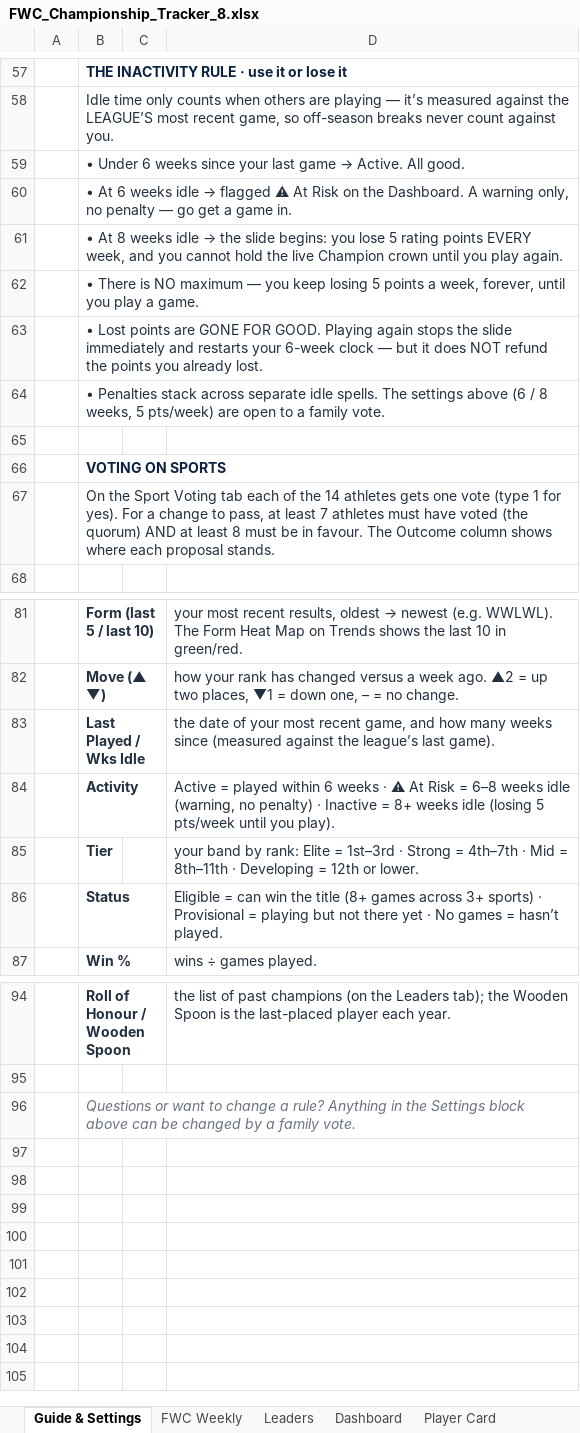
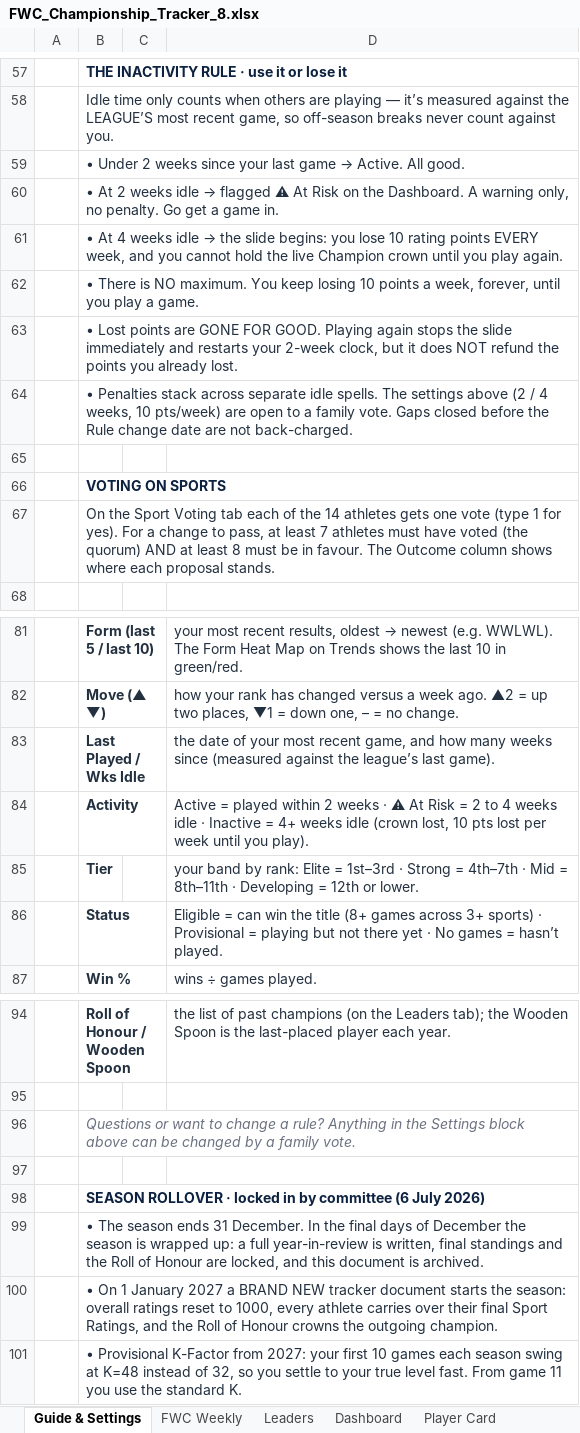
Before and after one commit to PeachyAUS/fwc, an Excel workbook: FWC_Championship_Tracker_8.xlsx, sheet Guide & Settings, drawn as a sheet; only a part is shown, gaps mark what is left out; values as stored, in another font and other column widths than the file's, no borders; the diff names each change by its address in the sheet, - before the commit and + after, or states it on an @@ line.

Commit message:
Team names on upset board, rollover in guide, partnerships stat

```diff
--- a/FWC_Championship_Tracker_8.xlsx (sheet Guide & Settings)
+++ b/FWC_Championship_Tracker_8.xlsx (sheet Guide & Settings)
-B59: • Under 6 weeks since…
+B59: • Under 2 weeks since…
@@ B60: • At 6 weeks idle → flagged ⚠ At Risk on the Dashboard. A warning only, no penalty — go get a… → • At 2 weeks idle → flagged ⚠ At Risk on the Dashboard. A warning only, no penalty. Go get a… @@
@@ B61: • At 8 weeks idle → the slide begins: you lose 5 rating points… → • At 4 weeks idle → the slide begins: you lose 10 rating points… @@
-B62: …is NO maximum — you keep losing 5 points a…
+B62: …is NO maximum. You keep losing 10 points a…
-B63: …restarts your 6-week clock — but it…
+B63: …restarts your 2-week clock, but it…
-B64: …settings above (6 / 8 weeks, 5 pts/week) are open to a family vote.
+B64: …settings above (2 / 4 weeks, 10 pts/week) are open to a family vote. Gaps closed before the Rule change date are not back-charged.
-D84: …played within 6 weeks · ⚠ At Risk = 6–8 weeks idle (warning, no penalty) · Inactive = 8+ weeks idle (losing 5 pts/week until you…
+D84: …played within 2 weeks · ⚠ At Risk = 2 to 4 weeks idle · Inactive = 4+ weeks idle (crown lost, 10 pts lost per week until you…
+row 97: (empty)
+row 98:  | SEASON ROLLOVER · locked in by committee (6 July 2026)
+row 99:  | • The season ends 31 December. In the final days of December the season is wrapped up: a full year-in-review is written, final standings and the Roll of Honour are locked, and this document is archived.
+row 100:  | • On 1 January 2027 a BRAND NEW tracker document starts the season: overall ratings reset to 1000, every athlete carries over their final Sport Ratings, and the Roll of Honour crowns the outgoing champion.
+row 101:  | • Provisional K-Factor from 2027: your first 10 games each season swing at K=48 instead of 32, so you settle to your true level fast. From game 11 you use the standard K.
```
Also changed, not shown: 1 other file.
